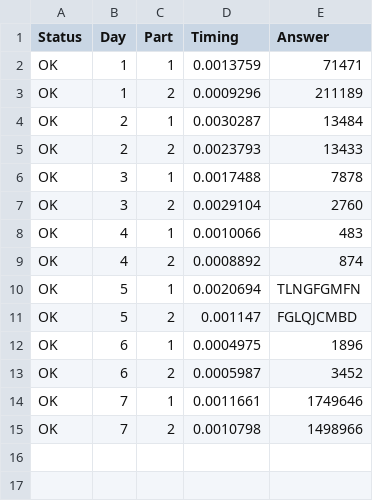
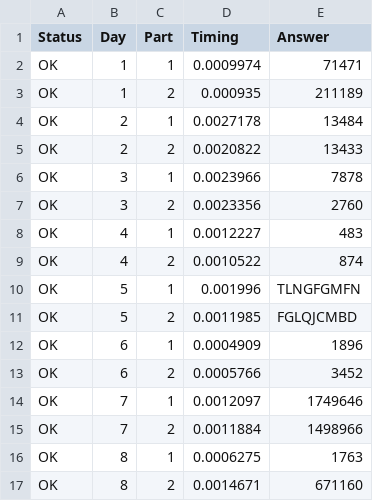
Before and after one commit to castle8080/AOC2022, a CSV file: results.csv, drawn as a sheet.

```diff
--- a/results.csv
+++ b/results.csv
@@ -1,15 +1,17 @@
 Status,Day,Part,Timing,Answer
-OK,1,1,0.0013759,71471
-OK,1,2,0.0009296,211189
-OK,2,1,0.0030287,13484
-OK,2,2,0.0023793,13433
-OK,3,1,0.0017488,7878
-OK,3,2,0.0029104,2760
-OK,4,1,0.0010066,483
-OK,4,2,0.0008892,874
-OK,5,1,0.0020694,TLNGFGMFN
-OK,5,2,0.001147,FGLQJCMBD
-OK,6,1,0.0004975,1896
-OK,6,2,0.0005987,3452
-OK,7,1,0.0011661,1749646
-OK,7,2,0.0010798,1498966
+OK,1,1,0.0009974,71471
+OK,1,2,0.000935,211189
+OK,2,1,0.0027178,13484
+OK,2,2,0.0020822,13433
+OK,3,1,0.0023966,7878
+OK,3,2,0.0023356,2760
+OK,4,1,0.0012227,483
+OK,4,2,0.0010522,874
+OK,5,1,0.001996,TLNGFGMFN
+OK,5,2,0.0011985,FGLQJCMBD
+OK,6,1,0.0004909,1896
+OK,6,2,0.0005766,3452
+OK,7,1,0.0012097,1749646
+OK,7,2,0.0011884,1498966
+OK,8,1,0.0006275,1763
+OK,8,2,0.0014671,671160
```
Also changed, not shown: 13 other files.
